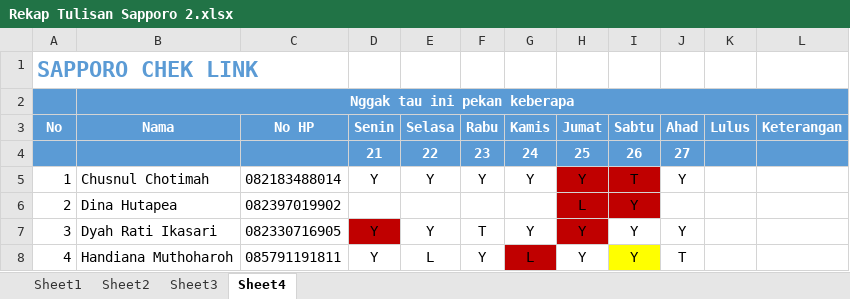
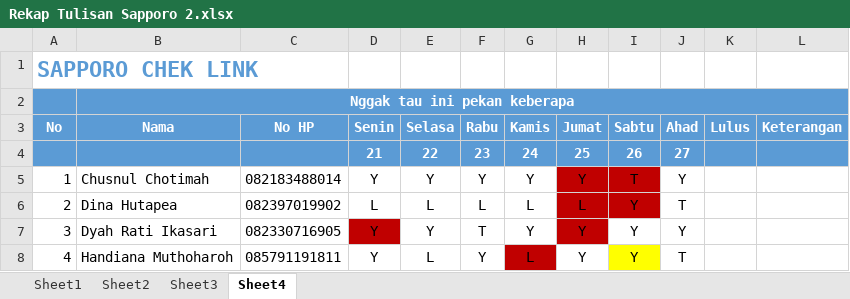
Before and after one commit to mzaini30/seleksi-odop-7, an Excel workbook: Rekap Tulisan Sapporo 2.xlsx, sheet Sheet4, drawn as a sheet; only a part is shown; values as stored, in another font and other column widths than the file's, no borders; conditional formats not drawn; the diff names each change by its address in the sheet, - before the commit and + after, or states it on an @@ line.

```diff
--- a/Rekap Tulisan Sapporo 2.xlsx (sheet Sheet4)
+++ b/Rekap Tulisan Sapporo 2.xlsx (sheet Sheet4)
-D6 (Senin): (empty)
+D6 (Senin): L
-E6 (Selasa): (empty)
+E6 (Selasa): L
-F6 (Rabu): (empty)
+F6 (Rabu): L
-G6 (Kamis): (empty)
+G6 (Kamis): L
-J6 (Ahad): (empty)
+J6 (Ahad): T
```
Also changed, not shown: 1 other file.
